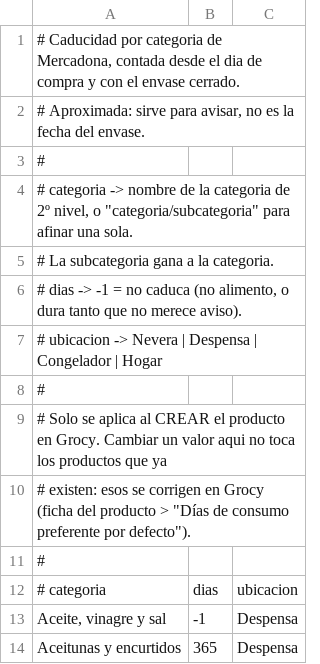
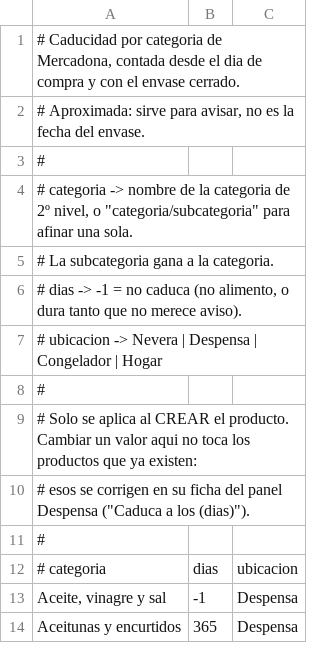
Before and after one commit to JuanAntonioRC/despensa-ha, a TSV file: scripts/caducidades.tsv, drawn as a sheet; only a part is shown.

```diff
--- a/scripts/caducidades.tsv
+++ b/scripts/caducidades.tsv
@@ -8,4 +8,4 @@
 #
-# Solo se aplica al CREAR el producto en Grocy. Cambiar un valor aqui no toca los productos que ya
-# existen: esos se corrigen en Grocy (ficha del producto > "Días de consumo preferente por defecto").
+# Solo se aplica al CREAR el producto. Cambiar un valor aqui no toca los productos que ya existen:
+# esos se corrigen en su ficha del panel Despensa ("Caduca a los (dias)").
 #
```
Also changed, not shown: 3 other files.
